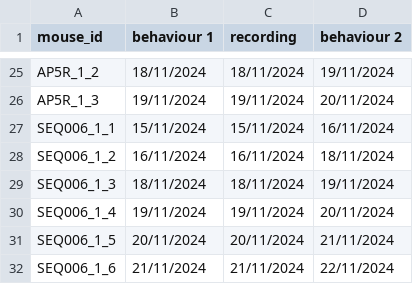
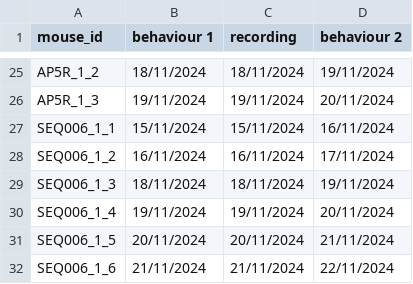
Before and after one commit to EmmettJT/sequences_analyse_PPSeq, a CSV file: revision_analysis/prioritisation_analysis/sleep_behaviour_link/consecutive_data.csv, drawn as a sheet; only a part is shown, gaps mark what is left out.

Commit message:
update

```diff
--- a/revision_analysis/prioritisation_analysis/sleep_behaviour_link/consecutive_data.csv
+++ b/revision_analysis/prioritisation_analysis/sleep_behaviour_link/consecutive_data.csv
@@ -27,3 +27,3 @@ AP5R_1_3,19/11/2024,19/11/2024,20/11/2024
 SEQ006_1_1,15/11/2024,15/11/2024,16/11/2024
-SEQ006_1_2,16/11/2024,16/11/2024,18/11/2024
+SEQ006_1_2,16/11/2024,16/11/2024,17/11/2024
 SEQ006_1_3,18/11/2024,18/11/2024,19/11/2024
```
